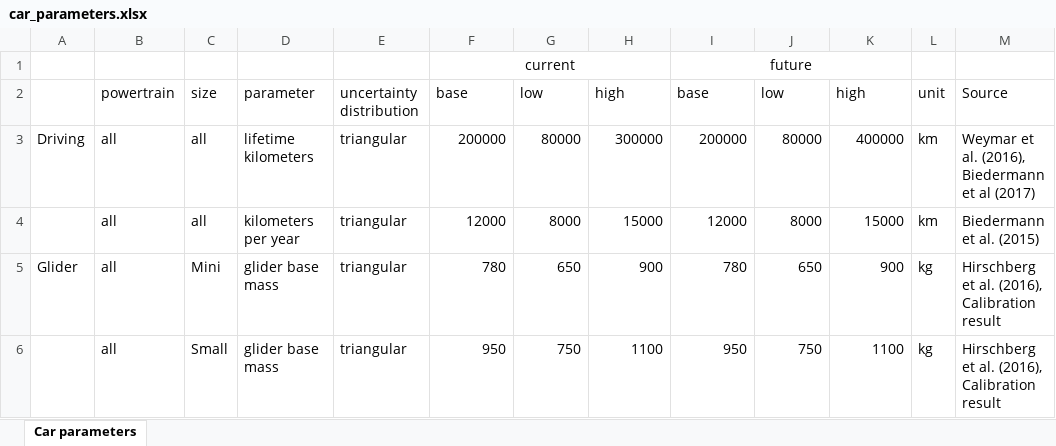
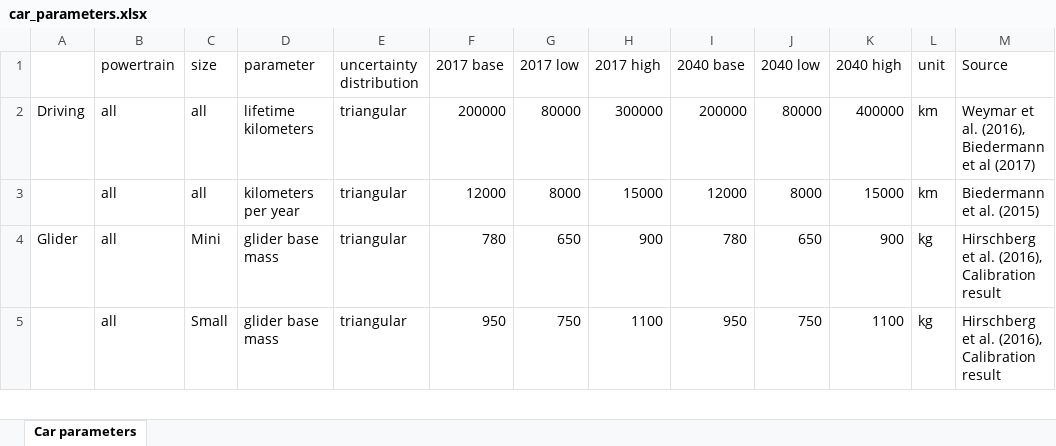
Before and after one commit to romainsacchi/carculator, an Excel workbook: coarse/data/car_parameters.xlsx, sheet Car parameters, drawn as a sheet; only a part is shown; values as stored, in another font and other column widths than the file's, no borders; removed rows and columns are numbered as before the commit, all else as after; rows hold the shown columns only; the diff names each change by its address in the sheet, - before the commit and + after, or states it on an @@ line.

```diff
--- a/coarse/data/car_parameters.xlsx (sheet Car parameters)
+++ b/coarse/data/car_parameters.xlsx (sheet Car parameters)
-row 1:  |  |  |  |  | current |  |  | future
-F1: base
+F1: 2017 base
-G1: low
+G1: 2017 low
-H1: high
+H1: 2017 high
-I1: base
+I1: 2040 base
-J1: low
+J1: 2040 low
-K1: high
+K1: 2040 high
```
Also changed, not shown: 7 other files.
